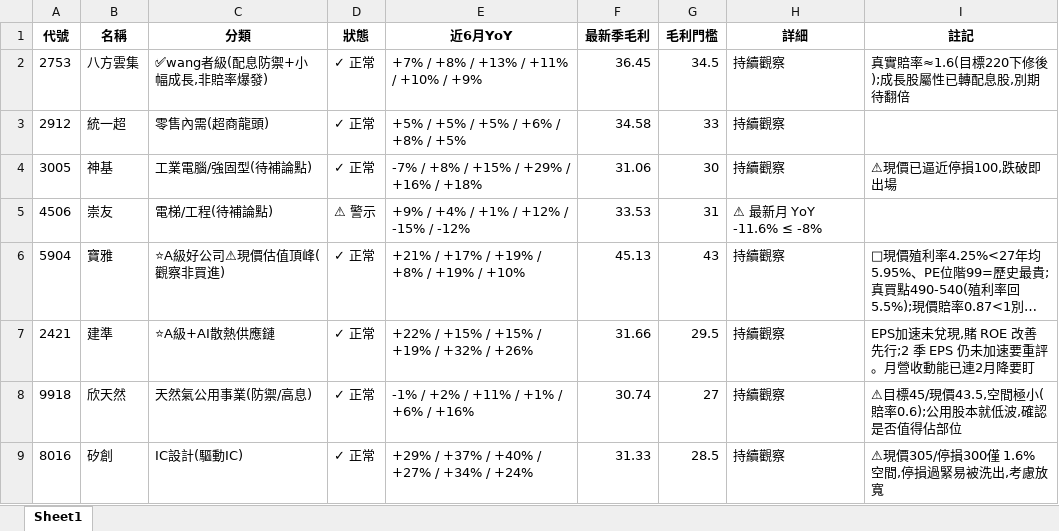
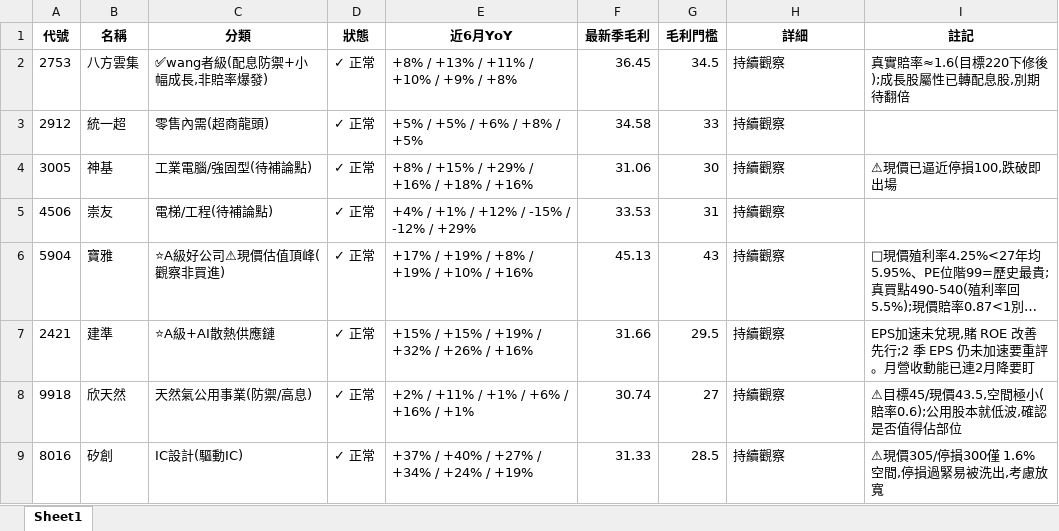
Before and after one commit to delphichi/big, an Excel workbook: data/持倉月度追蹤.xlsx, sheet Sheet1, drawn as a sheet; long unchanged cells end in …; values as stored, in another font and other column widths than the file's, no borders; the diff names each change by its address in the sheet, - before the commit and + after, or states it on an @@ line.

```diff
--- a/data/持倉月度追蹤.xlsx (sheet Sheet1)
+++ b/data/持倉月度追蹤.xlsx (sheet Sheet1)
-E2 (近6月YoY): +7% / +8% / +13% / +11% / +10% / +9%
+E2 (近6月YoY): +8% / +13% / +11% / +10% / +9% / +8%
-E3 (近6月YoY): +5% / +5% / +5% / +6% / +8% / +5%
+E3 (近6月YoY): +5% / +5% / +6% / +8% / +5%
-E4 (近6月YoY): -7% / +8% / +15% / +29% / +16% / +18%
+E4 (近6月YoY): +8% / +15% / +29% / +16% / +18% / +16%
-D5 (狀態): ⚠ 警示
+D5 (狀態): ✓ 正常
-E5 (近6月YoY): +9% / +4% / +1% / +12% / -15% / -12%
+E5 (近6月YoY): +4% / +1% / +12% / -15% / -12% / +29%
-H5 (詳細): ⚠ 最新月 YoY -11.6% ≤ -8%
+H5 (詳細): 持續觀察
-E6 (近6月YoY): +21% / +17% / +19% / +8% / +19% / +10%
+E6 (近6月YoY): +17% / +19% / +8% / +19% / +10% / +16%
-E7 (近6月YoY): +22% / +15% / +15% / +19% / +32% / +26%
+E7 (近6月YoY): +15% / +15% / +19% / +32% / +26% / +16%
-E8 (近6月YoY): -1% / +2% / +11% / +1% / +6% / +16%
+E8 (近6月YoY): +2% / +11% / +1% / +6% / +16% / +1%
-E9 (近6月YoY): +29% / +37% / +40% / +27% / +34% / +24%
+E9 (近6月YoY): +37% / +40% / +27% / +34% / +24% / +19%
```
